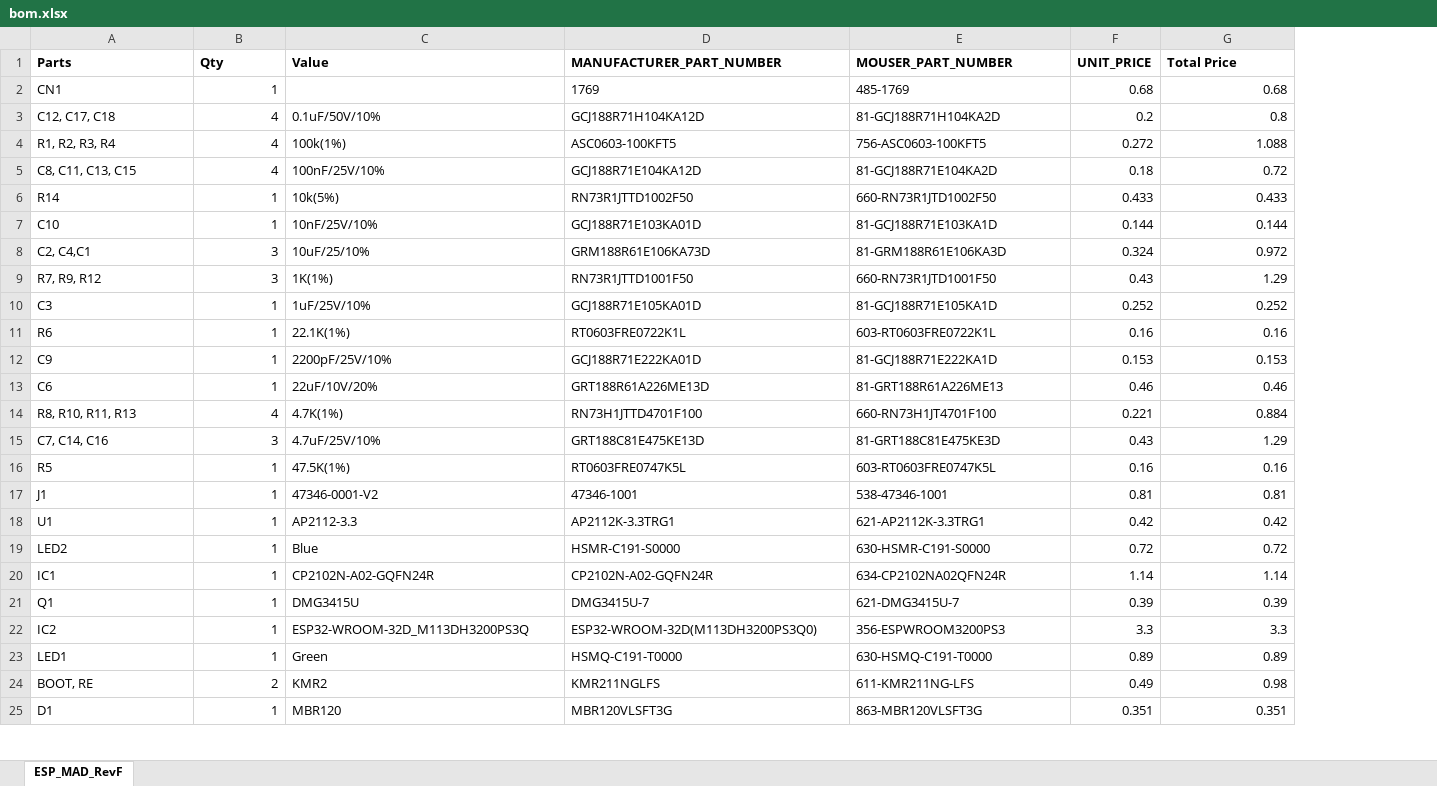
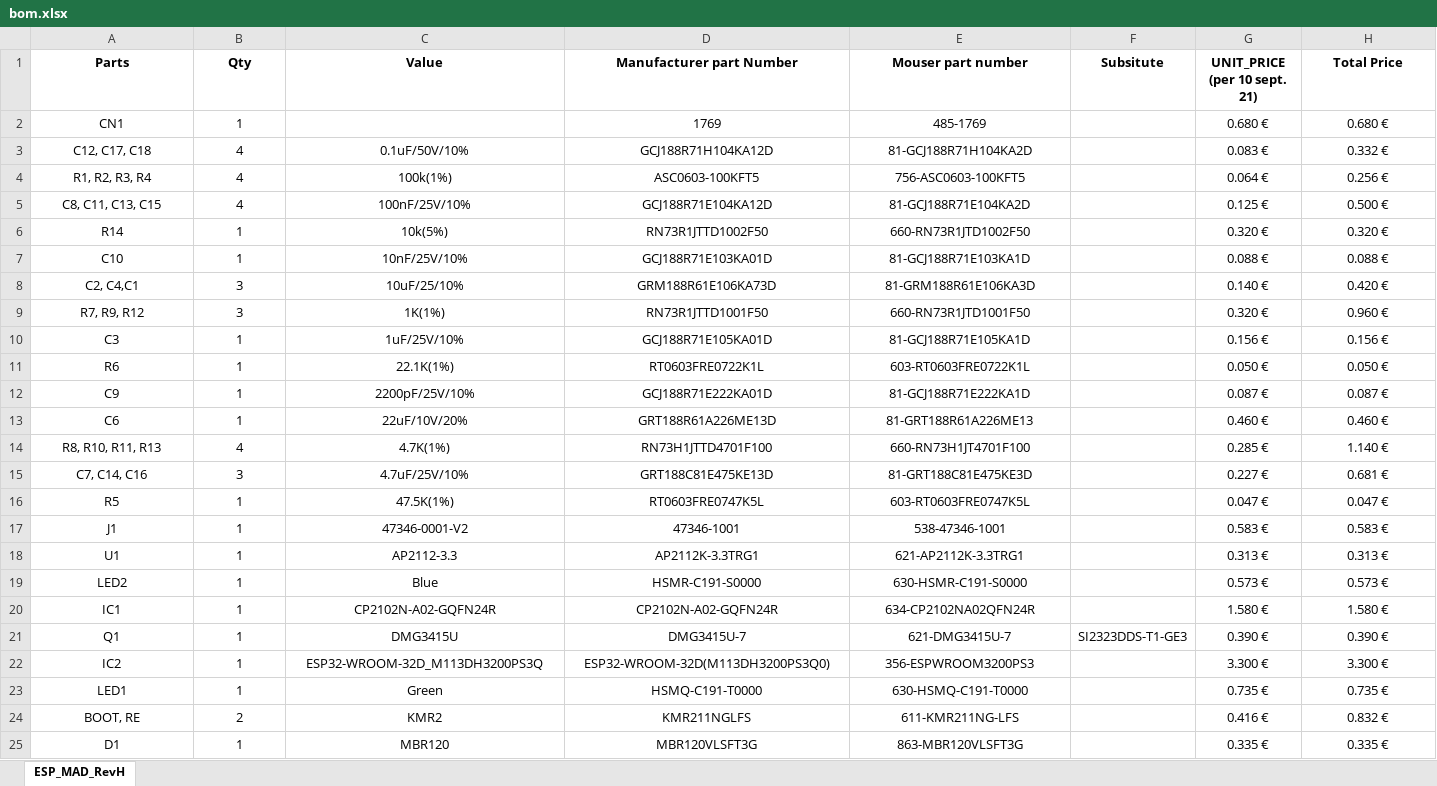
Before and after one commit to adesandr/GliderThrow_Meter, an Excel workbook: docs/_bom/bom.xlsx, sheet ESP_MAD_RevH, drawn as a sheet; only a part is shown; values as stored, in another font and other column widths than the file's, no borders; removed rows and columns are numbered as before the commit, all else as after; the diff covers the shown part only; the diff names each change by its address in the sheet, - before the commit and + after, or states it on an @@ line.

```diff
--- a/docs/_bom/bom.xlsx (sheet ESP_MAD_RevH)
+++ b/docs/_bom/bom.xlsx (sheet ESP_MAD_RevH)
-sheet tab: ESP_MAD_RevF
+sheet tab: ESP_MAD_RevH
-column F (UNIT_PRICE), rows 2-25: 0.68 | 0.2 | 0.272 | 0.18 | 0.433 | 0.144 | 0.324 | 0.43 | 0.252 | 0.16 | 0.153 | 0.46 | 0.221 | 0.43 | 0.16 | 0.81 | 0.42 | 0.72 | 1.14 | 0.39 | 3.3 | 0.89 | 0.49 | 0.351
+column F (Subsitute), row 21: SI2323DDS-T1-GE3
+column G (UNIT_PRICE (per 10 sept. 21)), rows 2-25: 0.680 € | 0.083 € | 0.064 € | 0.125 € | 0.320 € | 0.088 € | 0.140 € | 0.320 € | 0.156 € | 0.050 € | 0.087 € | 0.460 € | 0.285 € | 0.227 € | 0.047 € | 0.583 € | 0.313 € | 0.573 € | 1.580 € | 0.390 € | 3.300 € | 0.735 € | 0.416 € | 0.335 €
-A1:E1 alignment: left
+A1:E1 alignment: center
-D1: MANUFACTURER_PART_NUMBER
+D1: Manufacturer part Number
-E1: MOUSER_PART_NUMBER
+E1: Mouser part number
-H1 alignment: left
+H1 alignment: center
-A2:A25 alignment: left
+A2:A25 alignment: center
-B2:B25 alignment: right
+B2:B25 alignment: center
-D2:E2 alignment: left
+D2:E2 alignment: center
-H2 (Total Price): 0.68
+H2 (Total Price): 0.680 €
-H2:H25 alignment: right
+H2:H25 alignment: center
-C3:E25 alignment: left
+C3:E25 alignment: center
-H3 (Total Price): 0.8
+H3 (Total Price): 0.332 €
-H4 (Total Price): 1.088
+H4 (Total Price): 0.256 €
-H5 (Total Price): 0.72
+H5 (Total Price): 0.500 €
-H6 (Total Price): 0.433
+H6 (Total Price): 0.320 €
-H7 (Total Price): 0.144
+H7 (Total Price): 0.088 €
-H8 (Total Price): 0.972
+H8 (Total Price): 0.420 €
-H9 (Total Price): 1.29
+H9 (Total Price): 0.960 €
-H10 (Total Price): 0.252
+H10 (Total Price): 0.156 €
-H11 (Total Price): 0.16
+H11 (Total Price): 0.050 €
-H12 (Total Price): 0.153
+H12 (Total Price): 0.087 €
-H13 (Total Price): 0.46
+H13 (Total Price): 0.460 €
-H14 (Total Price): 0.884
+H14 (Total Price): 1.140 €
-H15 (Total Price): 1.29
+H15 (Total Price): 0.681 €
-H16 (Total Price): 0.16
+H16 (Total Price): 0.047 €
-H17 (Total Price): 0.81
+H17 (Total Price): 0.583 €
-H18 (Total Price): 0.42
+H18 (Total Price): 0.313 €
-H19 (Total Price): 0.72
+H19 (Total Price): 0.573 €
-H20 (Total Price): 1.14
+H20 (Total Price): 1.580 €
-H21 (Total Price): 0.39
+H21 (Total Price): 0.390 €
-H22 (Total Price): 3.3
+H22 (Total Price): 3.300 €
-H23 (Total Price): 0.89
+H23 (Total Price): 0.735 €
-H24 (Total Price): 0.98
+H24 (Total Price): 0.832 €
-H25 (Total Price): 0.351
+H25 (Total Price): 0.335 €
```
Also changed, not shown: 1 added row, 1 removed row, 5 edited cells and cell formats elsewhere in this sheet, 5 other files.
